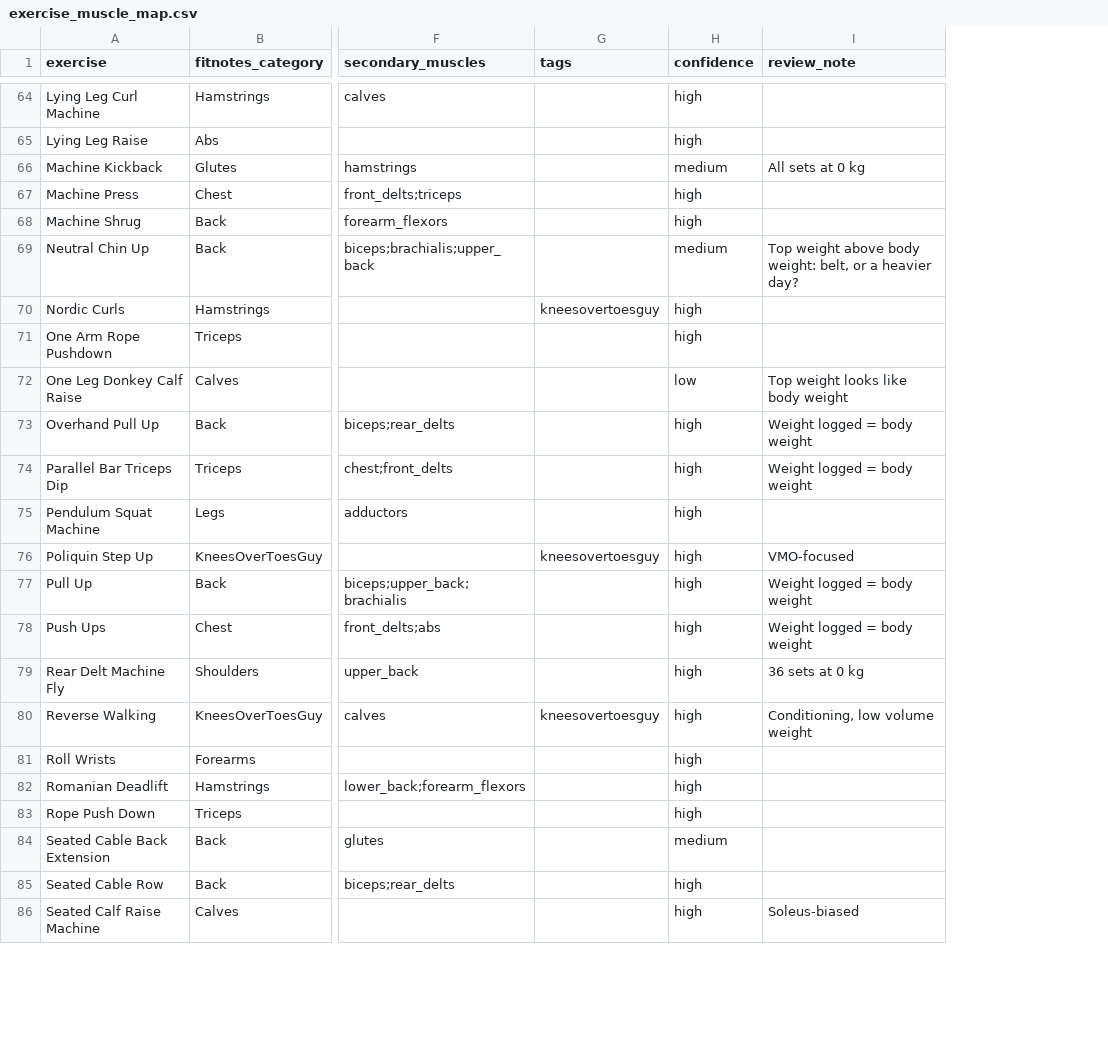
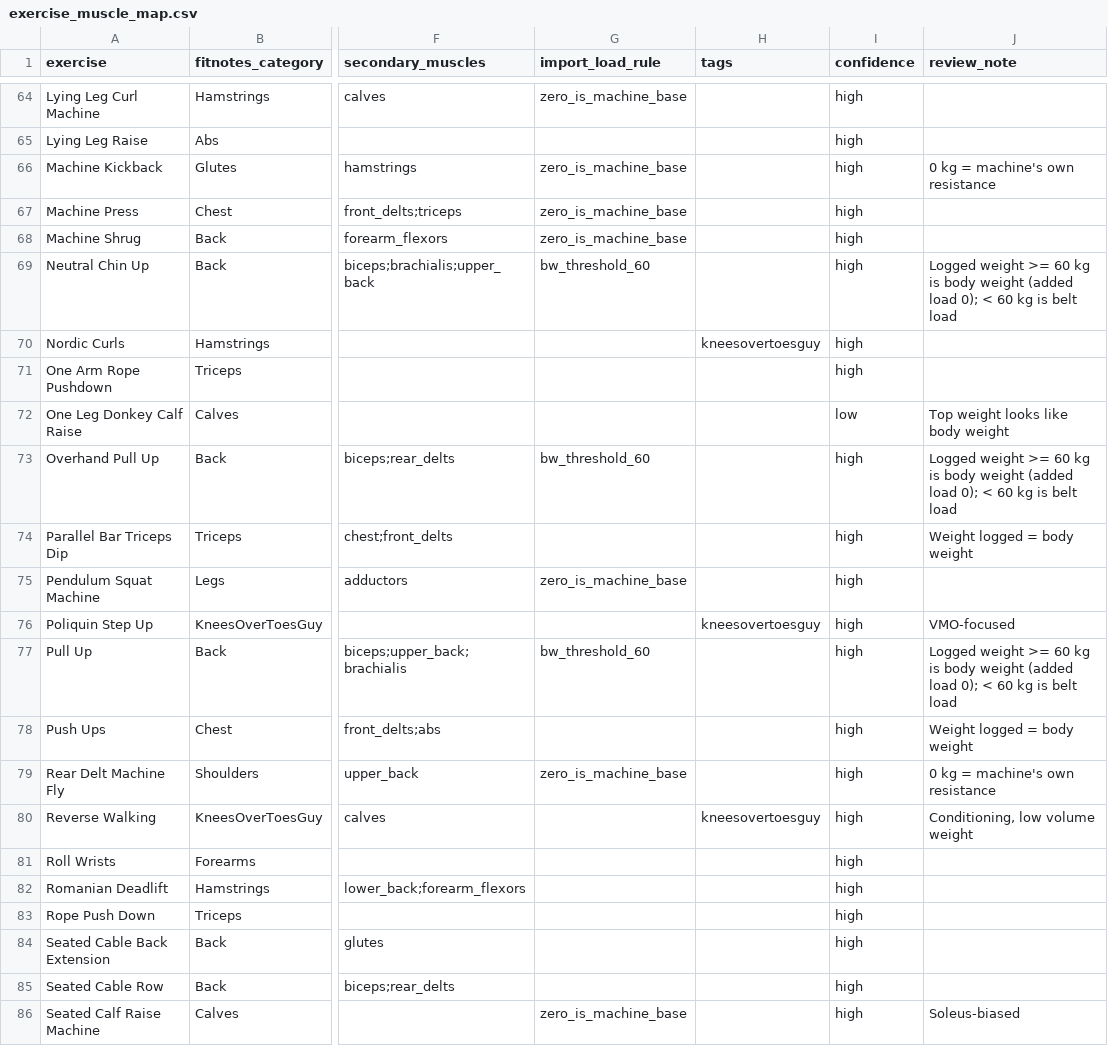
Before and after one commit to amilkareg2/fitzy, a CSV file: data/exercise_muscle_map.csv, drawn as a sheet; only a part is shown, gaps mark what is left out; addresses are those after the commit; the diff covers the shown part only; the diff names each change by its address in the sheet, - before the commit and + after, or states it on an @@ line.

```diff
--- a/data/exercise_muscle_map.csv
+++ b/data/exercise_muscle_map.csv
+column G (import_load_rule), rows 64-86: zero_is_machine_base |  | zero_is_machine_base | zero_is_machine_base | zero_is_machine_base | bw_threshold_60 |  |  |  | bw_threshold_60 |  | zero_is_machine_base |  | bw_threshold_60 |  | zero_is_machine_base |  |  |  |  |  |  | zero_is_machine_base
-I66 (confidence): medium
+I66 (confidence): high
-J66 (review_note): All sets at 0 kg
+J66 (review_note): 0 kg = machine's own resistance
-I69 (confidence): medium
+I69 (confidence): high
-J69 (review_note): Top weight above body weight: belt, or a heavier day?
+J69 (review_note): Logged weight >= 60 kg is body weight (added load 0); < 60 kg is belt load
-J73 (review_note): Weight logged = body weight
+J73 (review_note): Logged weight >= 60 kg is body weight (added load 0); < 60 kg is belt load
-J77 (review_note): Weight logged = body weight
+J77 (review_note): Logged weight >= 60 kg is body weight (added load 0); < 60 kg is belt load
-J79 (review_note): 36 sets at 0 kg
+J79 (review_note): 0 kg = machine's own resistance
-I84 (confidence): medium
+I84 (confidence): high
```
Also changed, not shown: 15 edited cells elsewhere in this file, 1 other file.
